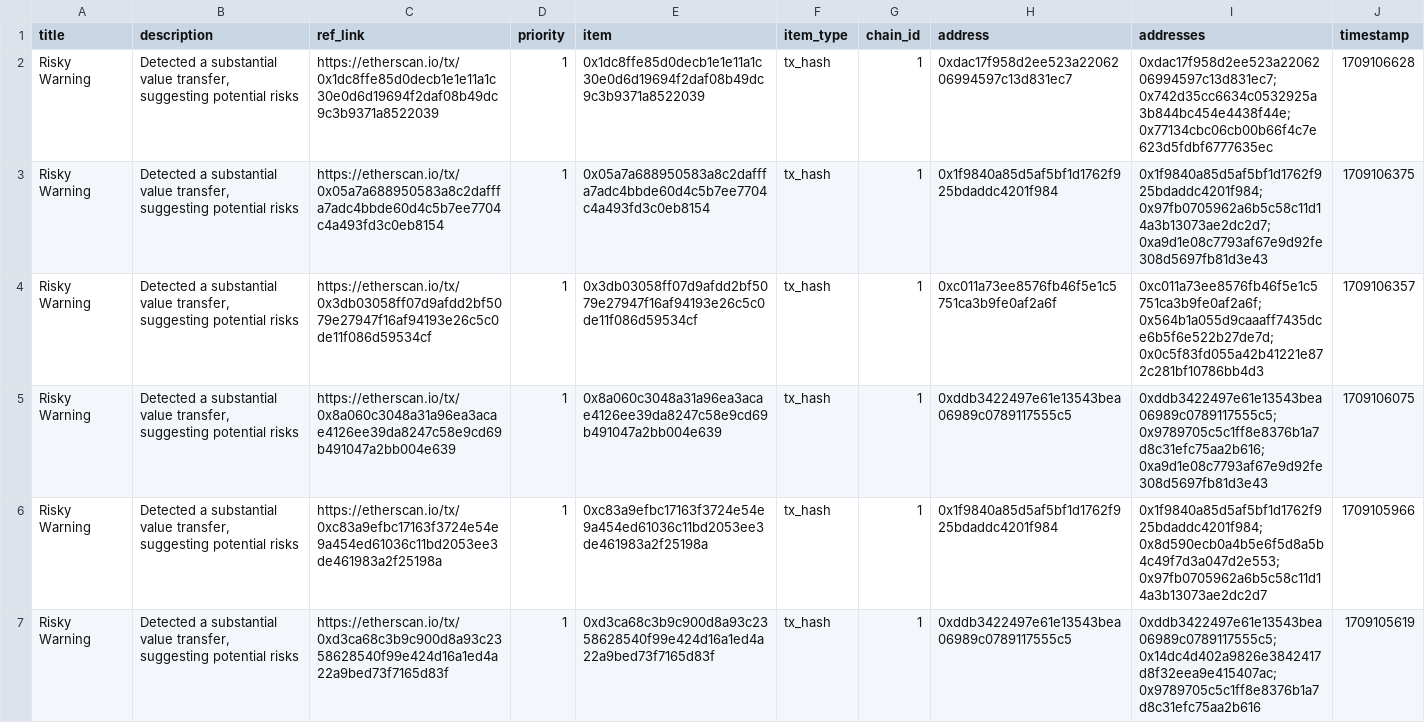
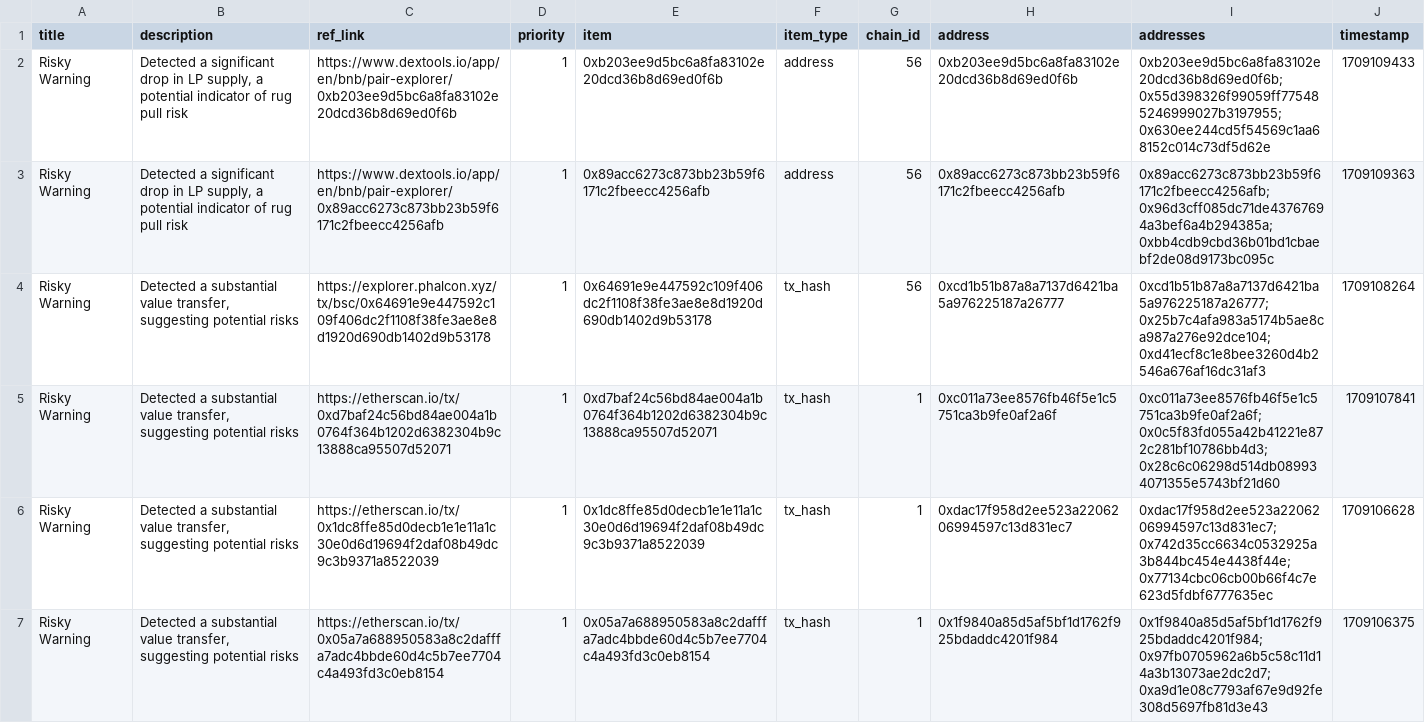
Before and after one commit to hashdit/hashdit, a CSV file: gitbook_source_code/data/hashdit_monitoring_alerts/hashdit_monitoring_alerts_2024-02-28.csv, drawn as a sheet; only a part is shown; the shorter side is filled out with more unchanged rows.

Commit message:
hashdit_monitoring_alerts_2024-02-28.csv update

```diff
--- a/gitbook_source_code/data/hashdit_monitoring_alerts/hashdit_monitoring_alerts_2024-02-28.csv
+++ b/gitbook_source_code/data/hashdit_monitoring_alerts/hashdit_monitoring_alerts_2024-02-28.csv
@@ -1,2 +1,6 @@
 title,description,ref_link,priority,item,item_type,chain_id,address,addresses,timestamp
+Risky Warning,"Detected a significant drop in LP supply, a potential indicator of rug pull risk",https://www.dextools.io/app/en/bnb/pair-explorer/0xb203ee9d5bc6a8fa83102e20dcd36b8d69ed0f6b,1,0xb203ee9d5bc6a8fa83102e20dcd36b8d69ed0f6b,address,56,0xb203ee9d5bc6a8fa83102e20dcd36b8d69ed0f6b,0xb203ee9d5bc6a8fa83102e20dcd36b8d69ed0f6b;0x55d398326f99059ff775485246999027b3197955;0x630ee244cd5f54569c1aa68152c014c73df5d62e,1709109433
+Risky Warning,"Detected a significant drop in LP supply, a potential indicator of rug pull risk",https://www.dextools.io/app/en/bnb/pair-explorer/0x89acc6273c873bb23b59f6171c2fbeecc4256afb,1,0x89acc6273c873bb23b59f6171c2fbeecc4256afb,address,56,0x89acc6273c873bb23b59f6171c2fbeecc4256afb,0x89acc6273c873bb23b59f6171c2fbeecc4256afb;0x96d3cff085dc71de43767694a3bef6a4b294385a;0xbb4cdb9cbd36b01bd1cbaebf2de08d9173bc095c,1709109363
+Risky Warning,"Detected a substantial value transfer, suggesting potential risks",https://explorer.phalcon.xyz/tx/bsc/0x64691e9e447592c109f406dc2f1108f38fe3ae8e8d1920d690db1402d9b53178,1,0x64691e9e447592c109f406dc2f1108f38fe3ae8e8d1920d690db1402d9b53178,tx_hash,56,0xcd1b51b87a8a7137d6421ba5a976225187a26777,0xcd1b51b87a8a7137d6421ba5a976225187a26777;0x25b7c4afa983a5174b5ae8ca987a276e92dce104;0xd41ecf8c1e8bee3260d4b2546a676af16dc31af3,1709108264
+Risky Warning,"Detected a substantial value transfer, suggesting potential risks",https://etherscan.io/tx/0xd7baf24c56bd84ae004a1b0764f364b1202d6382304b9c13888ca95507d52071,1,0xd7baf24c56bd84ae004a1b0764f364b1202d6382304b9c13888ca95507d52071,tx_hash,1,0xc011a73ee8576fb46f5e1c5751ca3b9fe0af2a6f,0xc011a73ee8576fb46f5e1c5751ca3b9fe0af2a6f;0x0c5f83fd055a42b41221e872c281bf10786bb4d3;0x28c6c06298d514db089934071355e5743bf21d60,1709107841
 Risky Warning,"Detected a substantial value transfer, suggesting potential risks",https://etherscan.io/tx/0x1dc8ffe85d0decb1e1e11a1c30e0d6d19694f2daf08b49dc9c3b9371a8522039,1,0x1dc8ffe85d0decb1e1e11a1c30e0d6d19694f2daf08b49dc9c3b9371a8522039,tx_hash,1,0xdac17f958d2ee523a2206206994597c13d831ec7,0xdac17f958d2ee523a2206206994597c13d831ec7;0x742d35cc6634c0532925a3b844bc454e4438f44e;0x77134cbc06cb00b66f4c7e623d5fdbf6777635ec,1709106628
```
